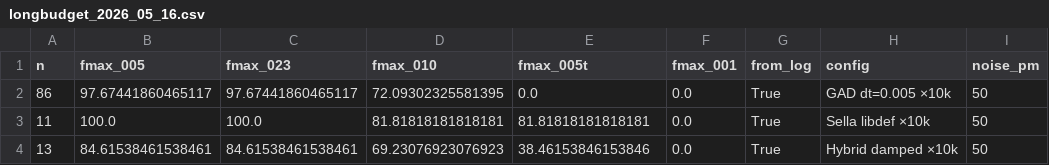
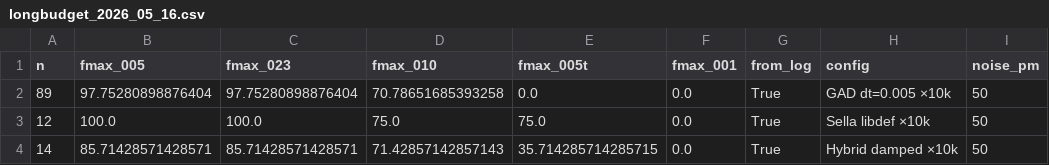
Before and after one commit to memo-ozdincer/GAD_plus, a CSV file: analysis_2026_04_29/longbudget_2026_05_16.csv, drawn as a sheet.

Commit message:
hybrid-from-reactant finding REVISED: case-dependent, not categorical
  - Hybrid damped reactant @ 0pm: 0.0% -> 1.3% (n=78, 1 sample converged)
  - Hybrid undamped reactant @ 0pm: 0.0% -> 5.1% (n=79, 4 samples)
  - Converged samples: 75-78, all C3H5NO2. Reached n_neg=1 in ~250 steps
    (well below 2000-step cap). The 0% from earlier was correct for the
    first ~75 samples (mostly C2H3N3O2) where GAD walk doesn't reach the
    saddle manifold in 2000 steps. For C3H5NO2 it does.
  - Corrected mechanism: case-dependent budget, not categorical eig-switch
    failure. The 10k follow-up (SLURM 61091399) should rescue many of the
    currently-failing samples.
  - FINDING_HYBRID_REACTANT_2026_05_16.md: revision block prepended;
    original snapshot preserved below.
  - Reactant bar chart subtitle: "never fires" -> "case-dependent ~5%".
  - Headline table:
      Sella d=3 200pm:       22.0 -> 23.9% (n=222 pooled)
      Sella internal 200pm:  15.8 -> 17.0% (n=176 pooled)
      Sella internal 150pm:  40.3 -> 41.7% (n=84)
      Sella libdef midpoint: 53.7 -> 51.9% (n=133)

```diff
--- a/analysis_2026_04_29/longbudget_2026_05_16.csv
+++ b/analysis_2026_04_29/longbudget_2026_05_16.csv
@@ -1,4 +1,4 @@
 n,fmax_005,fmax_023,fmax_010,fmax_005t,fmax_001,from_log,config,noise_pm
-86,97.67441860465117,97.67441860465117,72.09302325581395,0.0,0.0,True,GAD dt=0.005 ×10k,50
-11,100.0,100.0,81.81818181818181,81.81818181818181,0.0,True,Sella libdef ×10k,50
-13,84.61538461538461,84.61538461538461,69.23076923076923,38.46153846153846,0.0,True,Hybrid damped ×10k,50
+89,97.75280898876404,97.75280898876404,70.78651685393258,0.0,0.0,True,GAD dt=0.005 ×10k,50
+12,100.0,100.0,75.0,75.0,0.0,True,Sella libdef ×10k,50
+14,85.71428571428571,85.71428571428571,71.42857142857143,35.714285714285715,0.0,True,Hybrid damped ×10k,50
```
Also changed, not shown: analysis_2026_04_29/master_2026_05_16.csv, analysis_2026_04_29/reactant_0pm_2026_05_16.csv, 28 other files.
